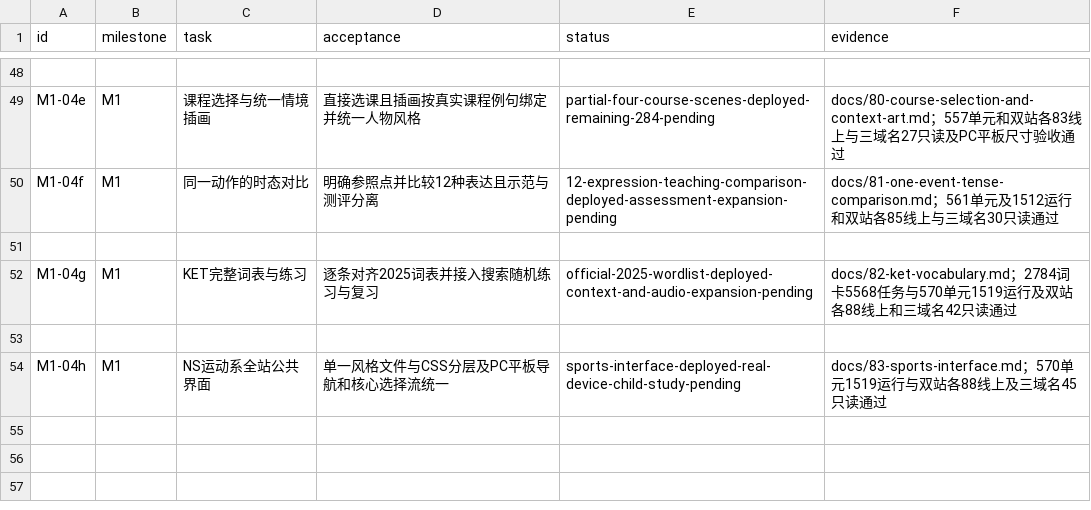
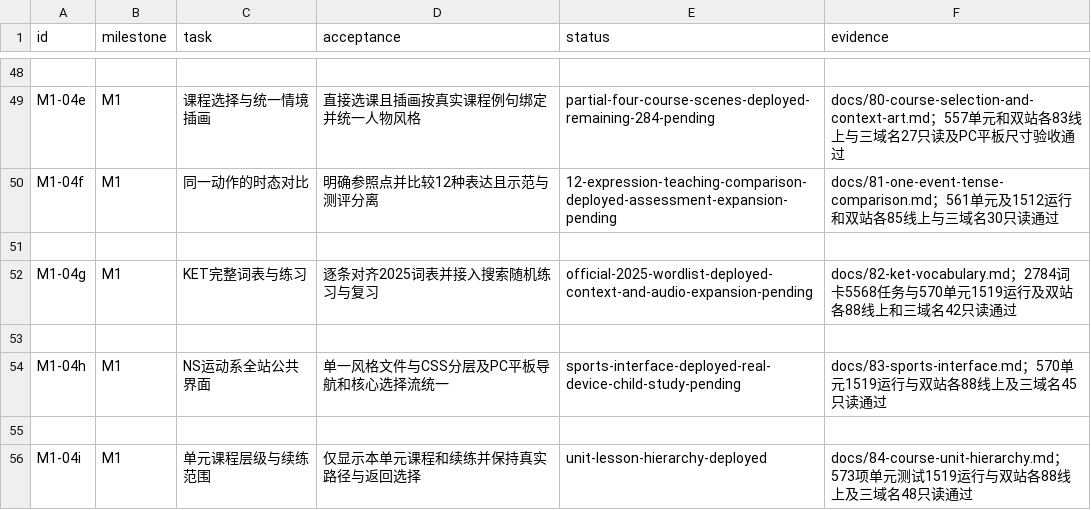
Before and after one commit to windssea/enStudy, a CSV file: docs/development/backlog.csv, drawn as a sheet; only a part is shown, gaps mark what is left out.

Commit message:
Record verified course hierarchy release v0.59.1 [skip ci]

```diff
--- a/docs/development/backlog.csv
+++ b/docs/development/backlog.csv
@@ -54 +54,3 @@ M1-04g,M1,KET完整词表与练习,逐条对齐2025词表并接入搜索随机
 M1-04h,M1,NS运动系全站公共界面,单一风格文件与CSS分层及PC平板导航和核心选择流统一,sports-interface-deployed-real-device-child-study-pending,docs/83-sports-interface.md；570单元1519运行与双站各88线上及三域名45只读通过
+
+M1-04i,M1,单元课程层级与续练范围,仅显示本单元课程和续练并保持真实路径与返回选择,unit-lesson-hierarchy-deployed,docs/84-course-unit-hierarchy.md；573项单元测试1519运行与双站各88线上及三域名48只读通过
```
Also changed, not shown: 4 other files.
